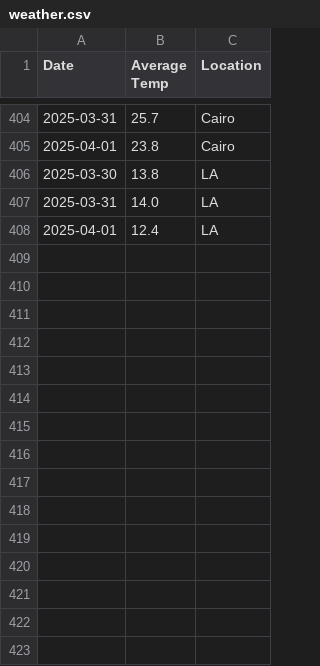
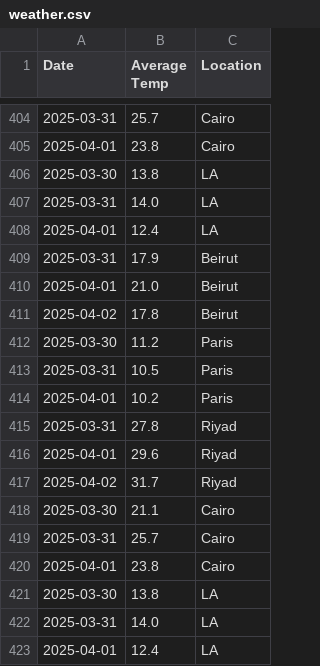
Before and after one commit to Merhii/482_Project, a CSV file: weather.csv, drawn as a sheet; only a part is shown, gaps mark what is left out; the diff names each change by its address in the sheet, - before the commit and + after, or states it on an @@ line.

```diff
--- a/weather.csv
+++ b/weather.csv
+row 409: 2025-03-31 | 17.9 | Beirut
+row 410: 2025-04-01 | 21.0 | Beirut
+row 411: 2025-04-02 | 17.8 | Beirut
+row 412: 2025-03-30 | 11.2 | Paris
+row 413: 2025-03-31 | 10.5 | Paris
+row 414: 2025-04-01 | 10.2 | Paris
+row 415: 2025-03-31 | 27.8 | Riyad
+row 416: 2025-04-01 | 29.6 | Riyad
+row 417: 2025-04-02 | 31.7 | Riyad
+row 418: 2025-03-30 | 21.1 | Cairo
+row 419: 2025-03-31 | 25.7 | Cairo
+row 420: 2025-04-01 | 23.8 | Cairo
+row 421: 2025-03-30 | 13.8 | LA
+row 422: 2025-03-31 | 14.0 | LA
+row 423: 2025-04-01 | 12.4 | LA
```
Also changed, not shown: 2 other files.
